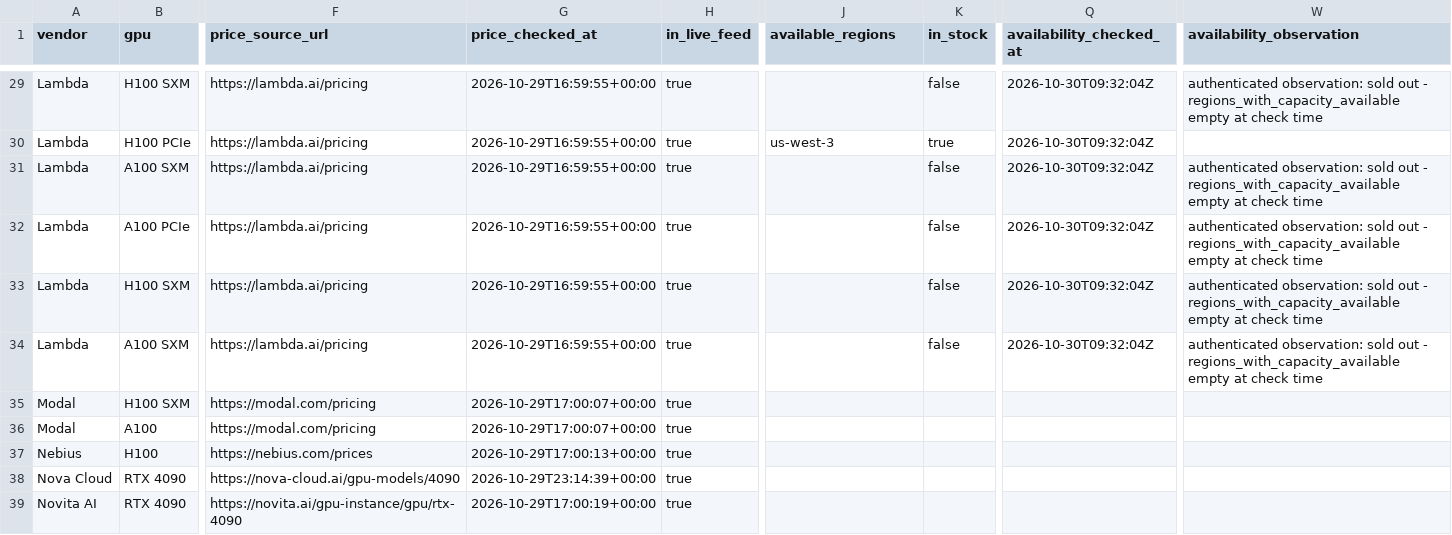
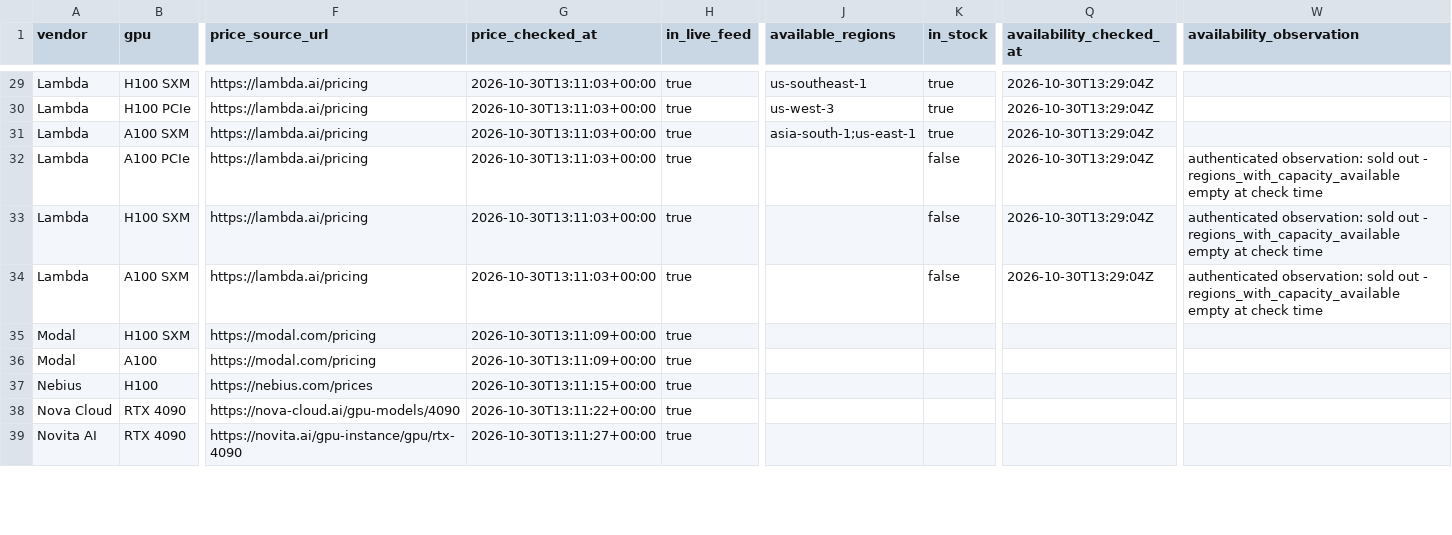
Before and after one commit to connormatthewdouglas/agent-work-stack-deals, a CSV file: latest/feed_enriched_v2_latest.csv, drawn as a sheet; only a part is shown, gaps mark what is left out; the diff covers the shown part only; the diff names each change by its address in the sheet, - before the commit and + after, or states it on an @@ line.

```diff
--- a/latest/feed_enriched_v2_latest.csv
+++ b/latest/feed_enriched_v2_latest.csv
-G29:G34 (price_checked_at): 2026-10-29T16:59:55+00:00
+G29:G34 (price_checked_at): 2026-10-30T13:11:03+00:00
-J29 (available_regions): (empty)
+J29 (available_regions): us-southeast-1
-K29 (in_stock): false
+K29 (in_stock): true
-Q29:Q34 (availability_checked_at): 2026-10-30T09:32:04Z
+Q29:Q34 (availability_checked_at): 2026-10-30T13:29:04Z
-W29 (availability_observation): authenticated observation: sold out - regions_with_capacity_available empty at check time
+W29 (availability_observation): (empty)
-J31 (available_regions): (empty)
+J31 (available_regions): asia-south-1;us-east-1
-K31 (in_stock): false
+K31 (in_stock): true
-W31 (availability_observation): authenticated observation: sold out - regions_with_capacity_available empty at check time
+W31 (availability_observation): (empty)
-G35:G36 (price_checked_at): 2026-10-29T17:00:07+00:00
+G35:G36 (price_checked_at): 2026-10-30T13:11:09+00:00
-G37 (price_checked_at): 2026-10-29T17:00:13+00:00
+G37 (price_checked_at): 2026-10-30T13:11:15+00:00
-G38 (price_checked_at): 2026-10-29T23:14:39+00:00
+G38 (price_checked_at): 2026-10-30T13:11:22+00:00
-G39 (price_checked_at): 2026-10-29T17:00:19+00:00
+G39 (price_checked_at): 2026-10-30T13:11:27+00:00
```
Also changed, not shown: 113 edited cells elsewhere in this file, latest/availability_v2_latest.csv, 3 other files.
